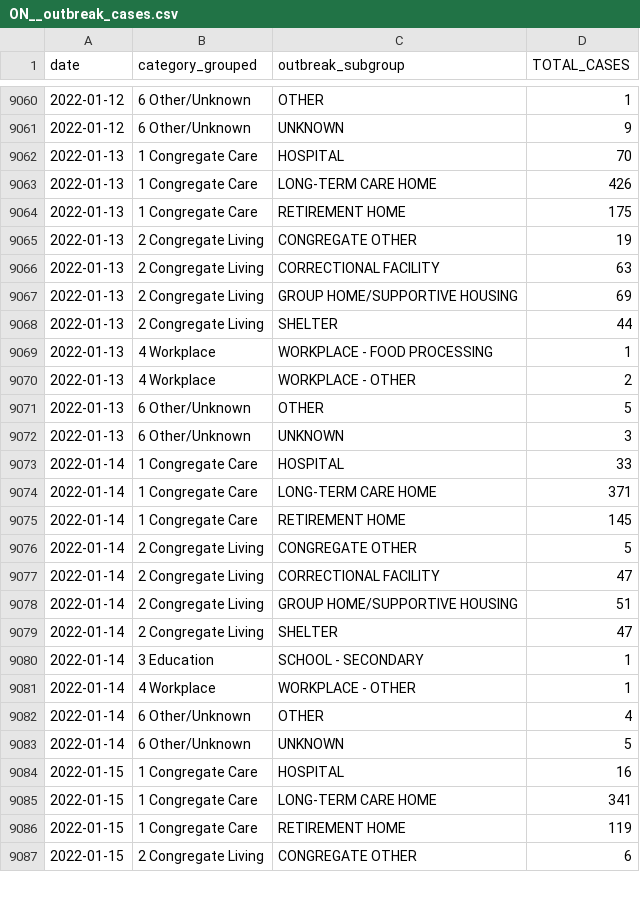
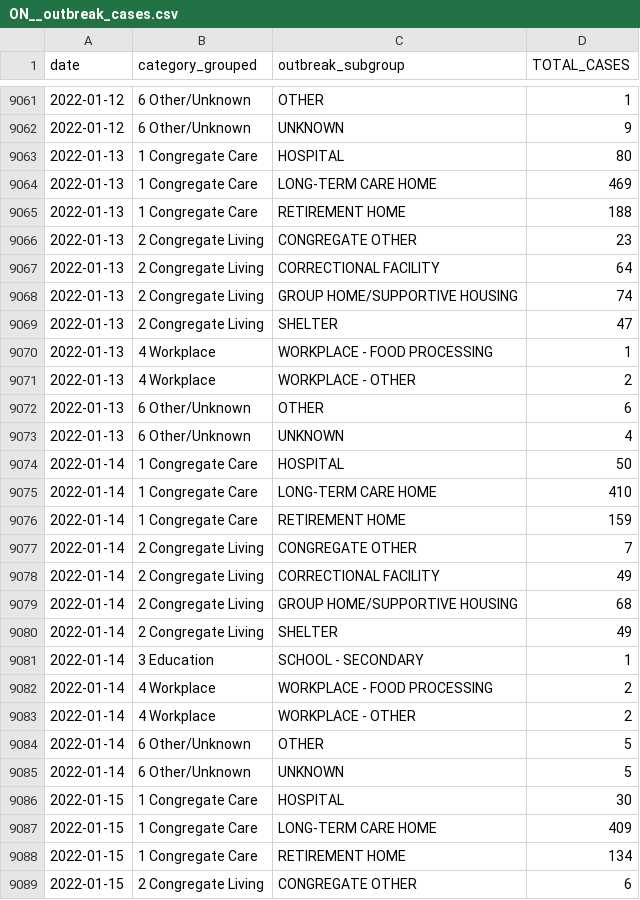
Before and after one commit to Copterz/coronavirus-hc-infobase-archive, a CSV file: ON__outbreak_cases.csv, drawn as a sheet; only a part is shown, gaps mark what is left out; the diff covers the shown part only.

```diff
--- a/ON__outbreak_cases.csv
+++ b/ON__outbreak_cases.csv
@@ -9061,27 +9062,28 @@ date,category_grouped,outbreak_subgroup,TOTAL_CASES
 2022-01-12,6 Other/Unknown,UNKNOWN,9
-2022-01-13,1 Congregate Care,HOSPITAL,70
-2022-01-13,1 Congregate Care,LONG-TERM CARE HOME,426
-2022-01-13,1 Congregate Care,RETIREMENT HOME,175
-2022-01-13,2 Congregate Living,CONGREGATE OTHER,19
-2022-01-13,2 Congregate Living,CORRECTIONAL FACILITY,63
-2022-01-13,2 Congregate Living,GROUP HOME/SUPPORTIVE HOUSING,69
-2022-01-13,2 Congregate Living,SHELTER,44
+2022-01-13,1 Congregate Care,HOSPITAL,80
+2022-01-13,1 Congregate Care,LONG-TERM CARE HOME,469
+2022-01-13,1 Congregate Care,RETIREMENT HOME,188
+2022-01-13,2 Congregate Living,CONGREGATE OTHER,23
+2022-01-13,2 Congregate Living,CORRECTIONAL FACILITY,64
+2022-01-13,2 Congregate Living,GROUP HOME/SUPPORTIVE HOUSING,74
+2022-01-13,2 Congregate Living,SHELTER,47
 2022-01-13,4 Workplace,WORKPLACE - FOOD PROCESSING,1
 2022-01-13,4 Workplace,WORKPLACE - OTHER,2
-2022-01-13,6 Other/Unknown,OTHER,5
-2022-01-13,6 Other/Unknown,UNKNOWN,3
-2022-01-14,1 Congregate Care,HOSPITAL,33
-2022-01-14,1 Congregate Care,LONG-TERM CARE HOME,371
-2022-01-14,1 Congregate Care,RETIREMENT HOME,145
-2022-01-14,2 Congregate Living,CONGREGATE OTHER,5
-2022-01-14,2 Congregate Living,CORRECTIONAL FACILITY,47
-2022-01-14,2 Congregate Living,GROUP HOME/SUPPORTIVE HOUSING,51
-2022-01-14,2 Congregate Living,SHELTER,47
+2022-01-13,6 Other/Unknown,OTHER,6
+2022-01-13,6 Other/Unknown,UNKNOWN,4
+2022-01-14,1 Congregate Care,HOSPITAL,50
+2022-01-14,1 Congregate Care,LONG-TERM CARE HOME,410
+2022-01-14,1 Congregate Care,RETIREMENT HOME,159
+2022-01-14,2 Congregate Living,CONGREGATE OTHER,7
+2022-01-14,2 Congregate Living,CORRECTIONAL FACILITY,49
+2022-01-14,2 Congregate Living,GROUP HOME/SUPPORTIVE HOUSING,68
+2022-01-14,2 Congregate Living,SHELTER,49
 2022-01-14,3 Education,SCHOOL - SECONDARY,1
-2022-01-14,4 Workplace,WORKPLACE - OTHER,1
-2022-01-14,6 Other/Unknown,OTHER,4
+2022-01-14,4 Workplace,WORKPLACE - FOOD PROCESSING,2
+2022-01-14,4 Workplace,WORKPLACE - OTHER,2
+2022-01-14,6 Other/Unknown,OTHER,5
 2022-01-14,6 Other/Unknown,UNKNOWN,5
-2022-01-15,1 Congregate Care,HOSPITAL,16
-2022-01-15,1 Congregate Care,LONG-TERM CARE HOME,341
-2022-01-15,1 Congregate Care,RETIREMENT HOME,119
+2022-01-15,1 Congregate Care,HOSPITAL,30
+2022-01-15,1 Congregate Care,LONG-TERM CARE HOME,409
+2022-01-15,1 Congregate Care,RETIREMENT HOME,134
 2022-01-15,2 Congregate Living,CONGREGATE OTHER,6
```
Also changed, not shown: 10 added rows and 112 edited cells elsewhere in this file, ON__cases_by_vac_status.csv, ON__ongoing_outbreaks.csv, 5 other files.
